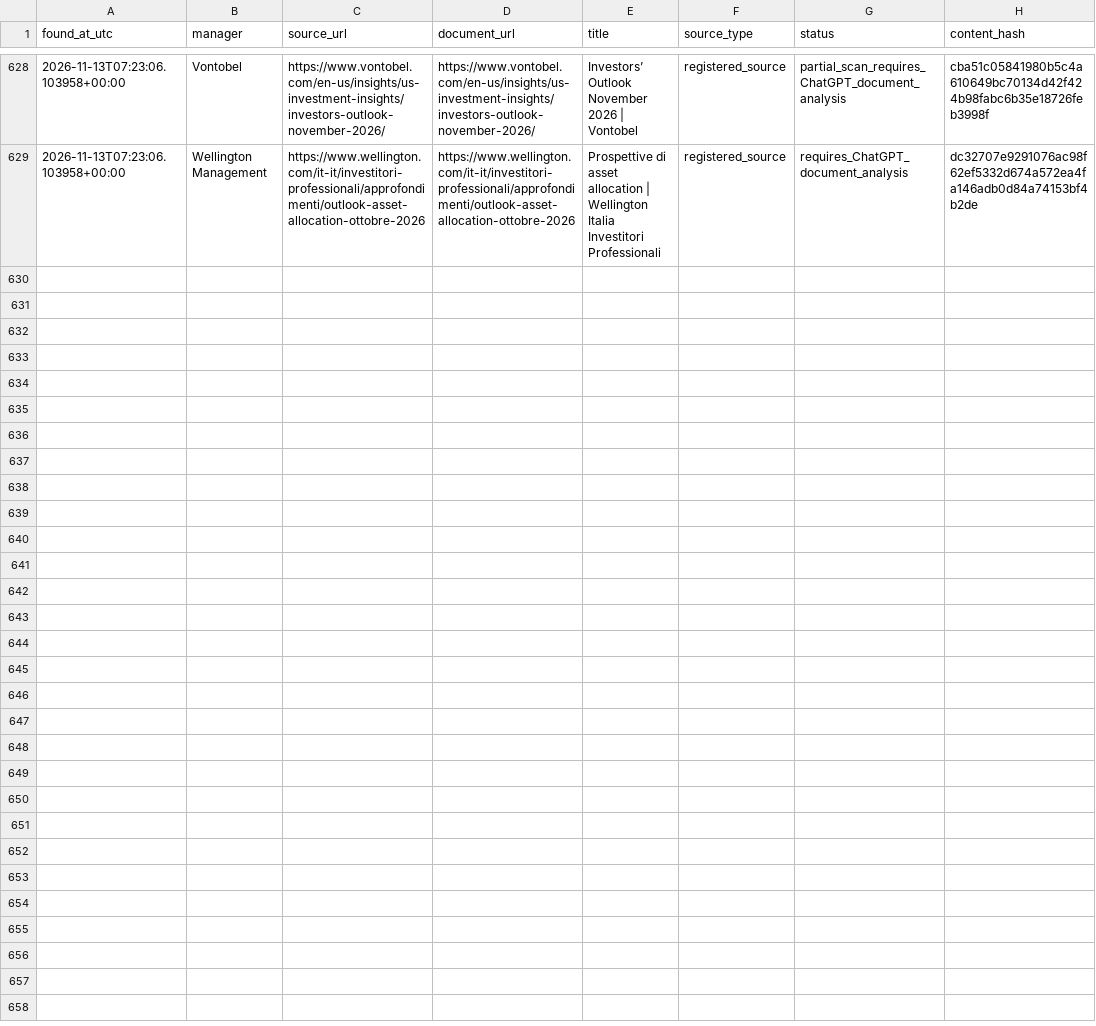
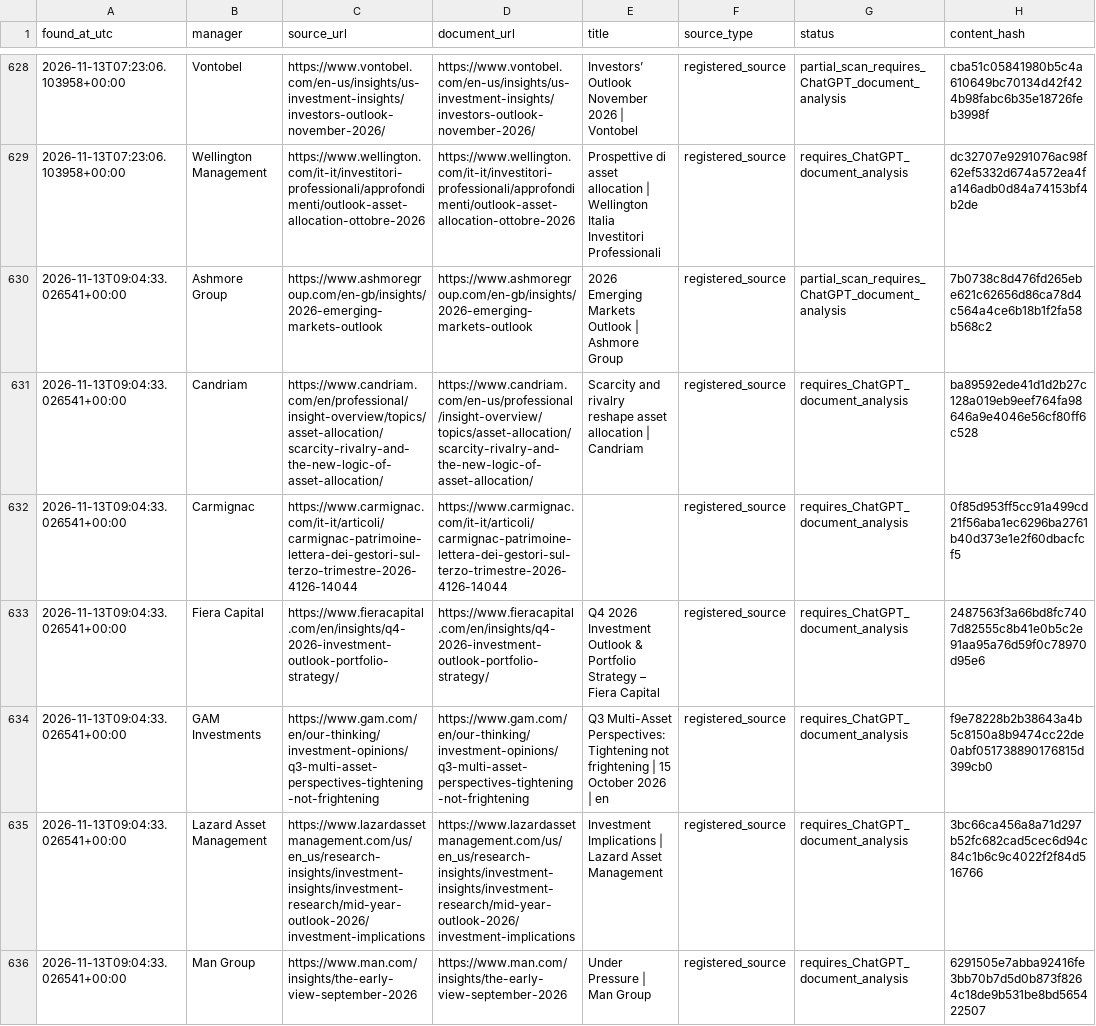
Before and after one commit to magitenia-bot/global-outlook-engine, a CSV file: research_monitor/discovered_documents.csv, drawn as a sheet; only a part is shown, gaps mark what is left out; the diff covers the shown part only.

```diff
--- a/research_monitor/discovered_documents.csv
+++ b/research_monitor/discovered_documents.csv
@@ -1351 +1351,8 @@ found_at_utc,manager,source_url,document_url,title,source_type,status,content_ha
 2026-11-13T07:23:06.103958+00:00,Wellington Management,https://www.wellington.com/it-it/investitori-professionali/approfondimenti/outlook-asset-allocation-ottobre-2026,https://www.wellington.com/it-it/investitori-professionali/approfondimenti/outlook-asset-allocation-ottobre-2026,Prospettive di asset allocation | Wellington Italia Investitori Professionali,registered_source,requires_ChatGPT_document_analysis,dc32707e9291076ac98f62ef5332d674a572ea4fa146adb0d84a74153bf4b2de
+2026-11-13T09:04:33.026541+00:00,Ashmore Group,https://www.ashmoregroup.com/en-gb/insights/2026-emerging-markets-outlook,https://www.ashmoregroup.com/en-gb/insights/2026-emerging-markets-outlook,2026 Emerging Markets Outlook | Ashmore Group,registered_source,partial_scan_requires_ChatGPT_document_analysis,7b0738c8d476fd265ebe621c62656d86ca78d4c564a4ce6b18b1f2fa58b568c2
+2026-11-13T09:04:33.026541+00:00,Candriam,https://www.candriam.com/en/professional/insight-overview/topics/asset-allocation/scarcity-rivalry-and-the-new-logic-of-asset-allocation/,https://www.candriam.com/en-us/professional/insight-overview/topics/asset-allocation/scarcity-rivalry-and-the-new-logic-of-asset-allocation/,Scarcity and rivalry reshape asset allocation | Candriam,registered_source,requires_ChatGPT_document_analysis,ba89592ede41d1d2b27c128a019eb9eef764fa98646a9e4046e56cf80ff6c528
+2026-11-13T09:04:33.026541+00:00,Carmignac,https://www.carmignac.com/it-it/articoli/carmignac-patrimoine-lettera-dei-gestori-sul-terzo-trimestre-2026-4126-14044,https://www.carmignac.com/it-it/articoli/carmignac-patrimoine-lettera-dei-gestori-sul-terzo-trimestre-2026-4126-14044,,registered_source,requires_ChatGPT_document_analysis,0f85d953ff5cc91a499cd21f56aba1ec6296ba2761b40d373e1e2f60dbacfcf5
+2026-11-13T09:04:33.026541+00:00,Fiera Capital,https://www.fieracapital.com/en/insights/q4-2026-investment-outlook-portfolio-strategy/,https://www.fieracapital.com/en/insights/q4-2026-investment-outlook-portfolio-strategy/,Q4 2026 Investment Outlook & Portfolio Strategy – Fiera Capital,registered_source,requires_ChatGPT_document_analysis,2487563f3a66bd8fc7407d82555c8b41e0b5c2e91aa95a76d59f0c78970d95e6
+2026-11-13T09:04:33.026541+00:00,GAM Investments,https://www.gam.com/en/our-thinking/investment-opinions/q3-multi-asset-perspectives-tightening-not-frightening,https://www.gam.com/en/our-thinking/investment-opinions/q3-multi-asset-perspectives-tightening-not-frightening,Q3 Multi-Asset Perspectives: Tightening not frightening  | 15 October 2026 | en,registered_source,requires_ChatGPT_document_analysis,f9e78228b2b38643a4b5c8150a8b9474cc22de0abf051738890176815d399cb0
+2026-11-13T09:04:33.026541+00:00,Lazard Asset Management,https://www.lazardassetmanagement.com/us/en_us/research-insights/investment-insights/investment-research/mid-year-outlook-2026/investment-implications,https://www.lazardassetmanagement.com/us/en_us/research-insights/investment-insights/investment-research/mid-year-outlook-2026/investment-implications,Investment Implications | Lazard Asset Management,registered_source,requires_ChatGPT_document_analysis,3bc66ca456a8a71d297b52fc682cad5cec6d94c84c1b6c9c4022f2f84d516766
+2026-11-13T09:04:33.026541+00:00,Man Group,https://www.man.com/insights/the-early-view-september-2026,https://www.man.com/insights/the-early-view-september-2026,Under Pressure | Man Group,registered_source,requires_ChatGPT_document_analysis,6291505e7abba92416fe3bb70b7d5d0b873f8264c18de9b531be8bd565422507
```
Also changed, not shown: 6 added rows elsewhere in this file, 3 other files.
